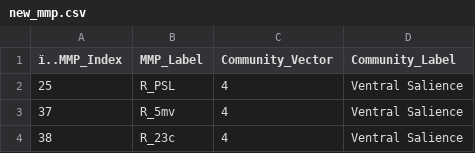
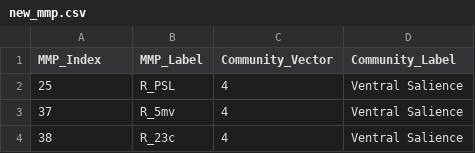
Before and after one commit to thebrisklab/singR, a CSV file: extdata/new_mmp.csv, drawn as a sheet; only a part is shown; the diff names each change by its address in the sheet, - before the commit and + after, or states it on an @@ line.

Commit message:
updated new_mmp.csv to correct naming and quotations

```diff
--- a/extdata/new_mmp.csv
+++ b/extdata/new_mmp.csv
-A1: ï..MMP_Index
+A1: MMP_Index
```
